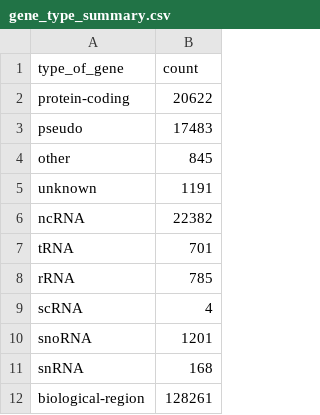
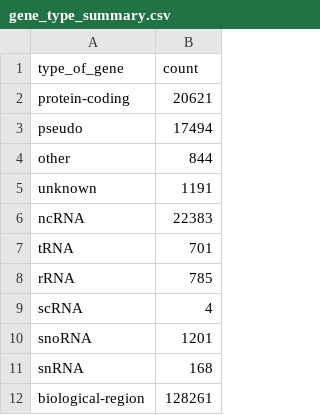
Before and after one commit to nickzren/human-gene, a CSV file: data/output/gene_type_summary.csv, drawn as a sheet.

```diff
--- a/data/output/gene_type_summary.csv
+++ b/data/output/gene_type_summary.csv
@@ -1,7 +1,7 @@
 "type_of_gene","count"
-"protein-coding","20622"
-"pseudo","17483"
-"other","845"
+"protein-coding","20621"
+"pseudo","17494"
+"other","844"
 "unknown","1191"
-"ncRNA","22382"
+"ncRNA","22383"
 "tRNA","701"
```
Also changed, not shown: 1 other file.
